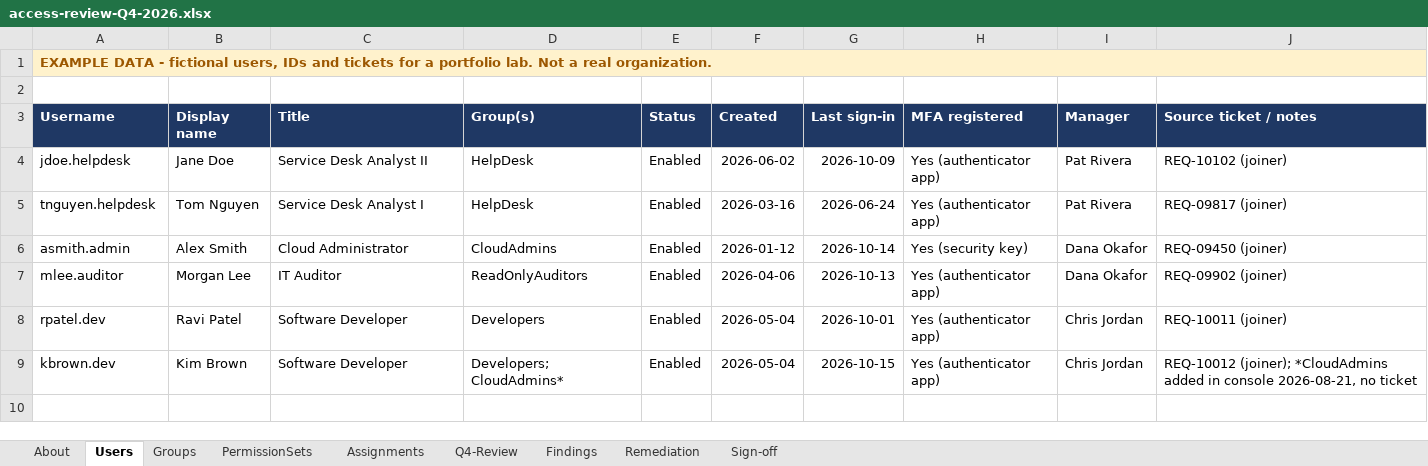
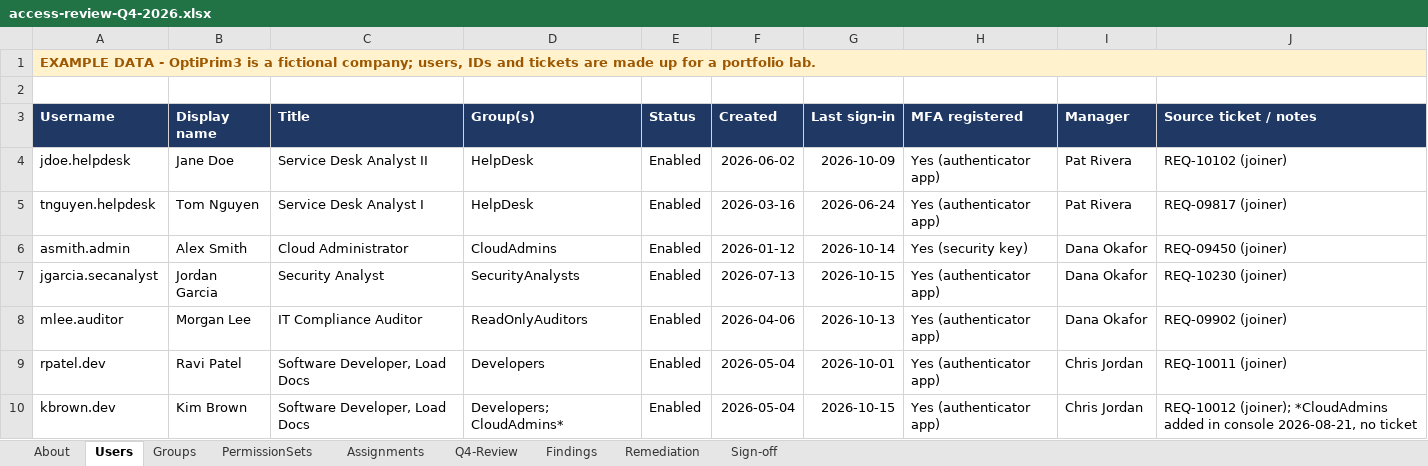
Before and after one commit to TrapNerdMont3ga/b3-aws-iam-identity-lab, an Excel workbook: evidence/access-review-Q4-2026.xlsx, sheet Users, drawn as a sheet; values as stored, in another font and other column widths than the file's, no borders; addresses are those after the commit; the diff names each change by its address in the sheet, - before the commit and + after, or states it on an @@ line.

Commit message:
Reframe lab around OptiPrim3; add SecurityAnalysts permission set, auditor evidence scope, admin-size guard, permission-set matrix, findings doc

```diff
--- a/evidence/access-review-Q4-2026.xlsx (sheet Users)
+++ b/evidence/access-review-Q4-2026.xlsx (sheet Users)
-A1 (Username): …DATA - fictional users, IDs and tickets for a portfolio lab. Not a real organization.
+A1 (Username): …DATA - OptiPrim3 is a fictional company; users, IDs and tickets are made up for a portfolio lab.
+row 7: jgarcia.secanalyst | Jordan Garcia | Security Analyst | SecurityAnalysts | Enabled | 2026-07-13 | 2026-10-15 | Yes (authenticator app) | Dana Okafor | REQ-10230 (joiner)
-C8 (Title): IT Auditor
+C8 (Title): IT Compliance Auditor
-C9:C10 (Title): Software Developer
+C9:C10 (Title): Software Developer, Load Docs
```
Also changed, not shown: sheet Q4-Review, sheet Groups, sheet Assignments, sheet PermissionSets, sheet About, sheet Sign-off, 2 more sheets, 16 other files.
